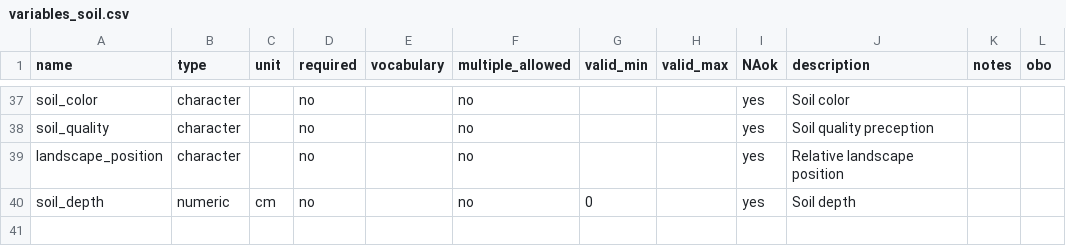
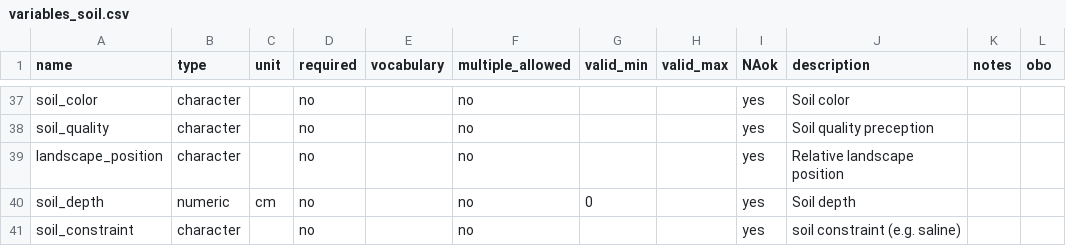
Before and after one commit to reagro/carob, a CSV file: terms/variables_soil.csv, drawn as a sheet; only a part is shown, gaps mark what is left out; the diff names each change by its address in the sheet, - before the commit and + after, or states it on an @@ line.

```diff
--- a/terms/variables_soil.csv
+++ b/terms/variables_soil.csv
+row 41: soil_constraint | character |  | no |  | no |  |  | yes | soil constraint (e.g. saline)
```
Also changed, not shown: terms/variables_crop.csv.
